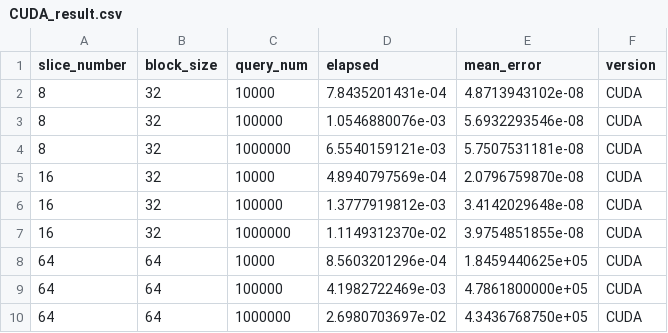
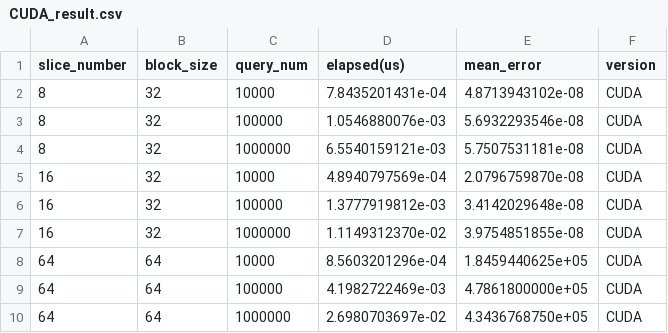
Before and after one commit to MariaSabouri/CUDA-Lagrange-Interpolation, a CSV file: CUDA_result.csv, drawn as a sheet.

```diff
--- a/CUDA_result.csv
+++ b/CUDA_result.csv
@@ -1,2 +1,2 @@
-slice_number,block_size,query_num,elapsed,mean_error,version
+slice_number,block_size,query_num,elapsed(us),mean_error,version
 8,32,10000,7.8435201431e-04,4.8713943102e-08,CUDA
```
Also changed, not shown: 1 other file.
